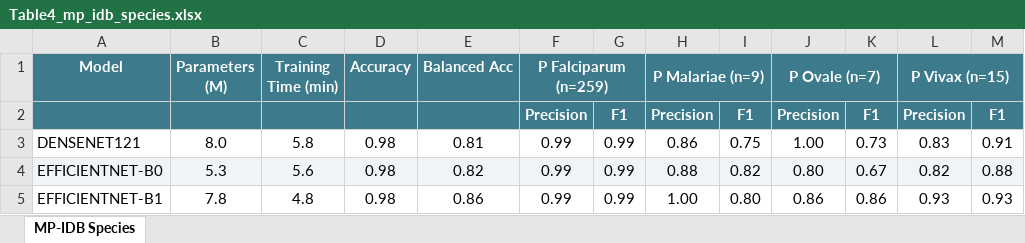
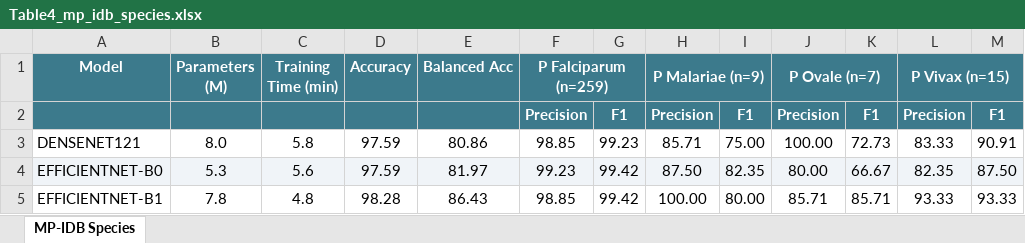
Before and after one commit to akhiyarwaladi/hello_world, an Excel workbook: luaran/laporan_akhir/tables/Table4_mp_idb_species.xlsx, sheet MP-IDB Species, drawn as a sheet; only a part is shown; values as stored, in another font and other column widths than the file's, no borders; the diff covers the shown part only; the diff names each change by its address in the sheet, - before the commit and + after, or states it on an @@ line.

```diff
--- a/luaran/laporan_akhir/tables/Table4_mp_idb_species.xlsx (sheet MP-IDB Species)
+++ b/luaran/laporan_akhir/tables/Table4_mp_idb_species.xlsx (sheet MP-IDB Species)
-D3:D4 (Accuracy): 0.98
+D3:D4 (Accuracy): 97.59
-E3 (Balanced Acc): 0.81
+E3 (Balanced Acc): 80.86
-F3 (P Falciparum (n=259)): 0.99
+F3 (P Falciparum (n=259)): 98.85
-G3: 0.99
+G3: 99.23
-H3 (P Malariae (n=9)): 0.86
+H3 (P Malariae (n=9)): 85.71
-I3: 0.75
+I3: 75.00
-J3 (P Ovale (n=7)): 1.00
+J3 (P Ovale (n=7)): 100.00
-K3: 0.73
+K3: 72.73
-L3 (P Vivax (n=15)): 0.83
+L3 (P Vivax (n=15)): 83.33
-M3: 0.91
+M3: 90.91
-E4 (Balanced Acc): 0.82
+E4 (Balanced Acc): 81.97
-F4 (P Falciparum (n=259)): 0.99
+F4 (P Falciparum (n=259)): 99.23
-G4:G5: 0.99
+G4:G5: 99.42
-H4 (P Malariae (n=9)): 0.88
+H4 (P Malariae (n=9)): 87.50
-I4: 0.82
+I4: 82.35
-J4 (P Ovale (n=7)): 0.80
+J4 (P Ovale (n=7)): 80.00
-K4: 0.67
+K4: 66.67
-L4 (P Vivax (n=15)): 0.82
+L4 (P Vivax (n=15)): 82.35
-M4: 0.88
+M4: 87.50
-D5 (Accuracy): 0.98
+D5 (Accuracy): 98.28
-E5 (Balanced Acc): 0.86
+E5 (Balanced Acc): 86.43
-F5 (P Falciparum (n=259)): 0.99
+F5 (P Falciparum (n=259)): 98.85
-H5 (P Malariae (n=9)): 1.00
+H5 (P Malariae (n=9)): 100.00
-I5: 0.80
+I5: 80.00
-J5 (P Ovale (n=7)): 0.86
+J5 (P Ovale (n=7)): 85.71
-K5: 0.86
+K5: 85.71
-L5 (P Vivax (n=15)): 0.93
+L5 (P Vivax (n=15)): 93.33
-M5: 0.93
+M5: 93.33
```
Also changed, not shown: 30 edited cells elsewhere in this sheet, luaran/laporan_akhir/tables/Table2_Detection_Performance.xlsx, luaran/laporan_akhir/tables/Table3_iml_lifecycle.xlsx, 3 other files.
